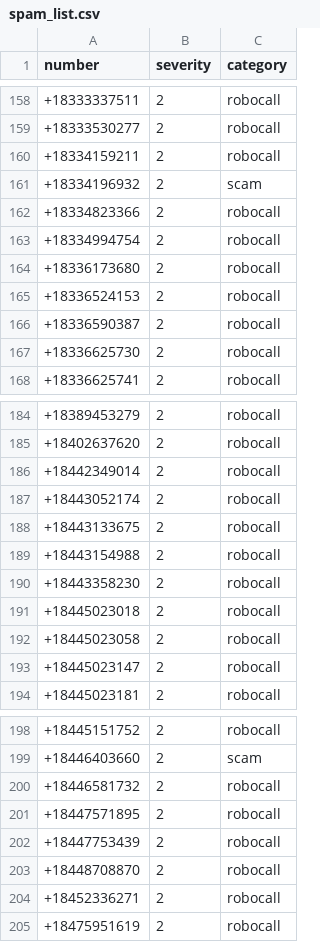
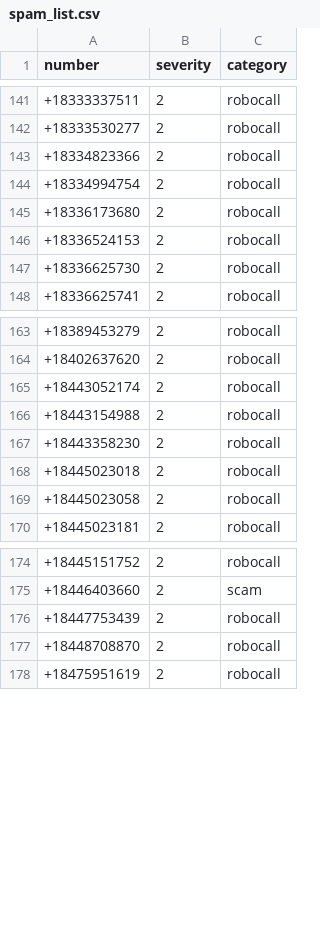
Before and after one commit to rafgomindo/teleph0ne-spam-list, a CSV file: spam_list.csv, drawn as a sheet; only a part is shown, gaps mark what is left out; the diff covers the shown part only; the diff names each change by its address in the sheet, - before the commit and + after, or states it on an @@ line.

```diff
--- a/spam_list.csv
+++ b/spam_list.csv
-row 160: +18334159211 | 2 | robocall
-row 161: +18334196932 | 2 | scam
-row 166: +18336590387 | 2 | robocall
-row 186: +18442349014 | 2 | robocall
-row 188: +18443133675 | 2 | robocall
-row 193: +18445023147 | 2 | robocall
-row 200: +18446581732 | 2 | robocall
-row 201: +18447571895 | 2 | robocall
-row 204: +18452336271 | 2 | robocall
```
Also changed, not shown: 42 removed rows and 2 edited cells elsewhere in this file.
